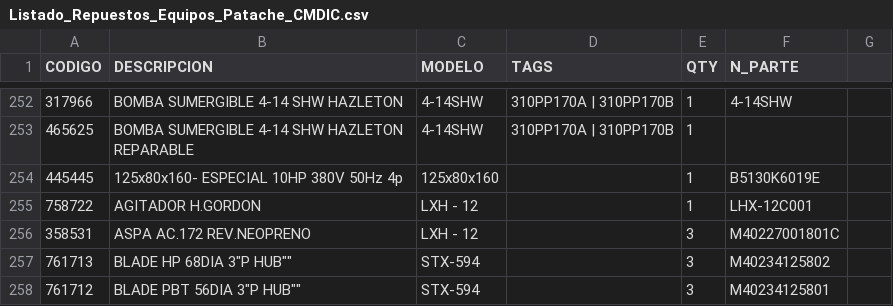
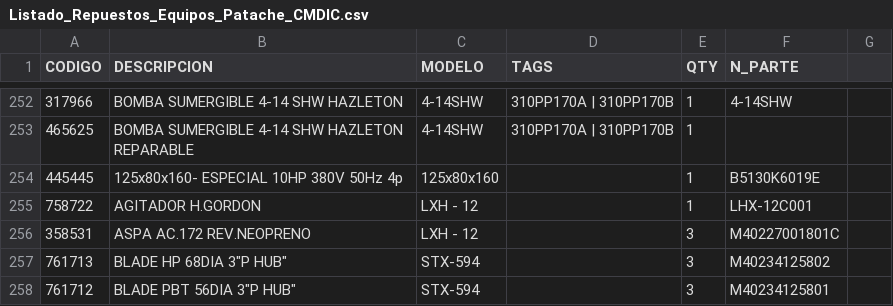
Before and after one commit to darkglow16-ship-it/innomotics-app, a CSV file: Listado_Repuestos_Equipos_Patache_CMDIC.csv, drawn as a sheet; only a part is shown, gaps mark what is left out.

Commit message:
Fix formatting issues in Listado_Repuestos_Equipos_Patache_CMDIC.csv

```diff
--- a/Listado_Repuestos_Equipos_Patache_CMDIC.csv
+++ b/Listado_Repuestos_Equipos_Patache_CMDIC.csv
@@ -256,3 +256,3 @@ CODIGO,DESCRIPCION,MODELO,TAGS,QTY,N_PARTE
 358531,ASPA AC.172 REV.NEOPRENO,LXH - 12,,3,M40227001801C
-761713,"BLADE HP 68DIA "3"P HUB"",STX-594,,3,M40234125802
-761712,"BLADE PBT 56DIA "3"P HUB"",STX-594,,3,M40234125801
+761713,"BLADE HP 68DIA "3"P HUB",STX-594,,3,M40234125802
+761712,"BLADE PBT 56DIA "3"P HUB",STX-594,,3,M40234125801
```
